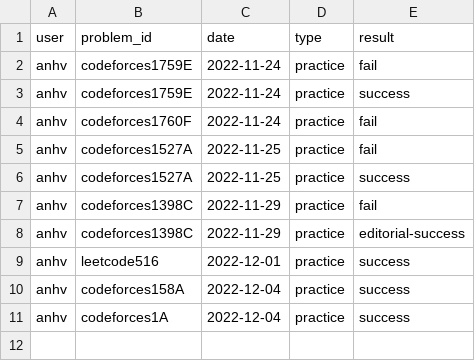
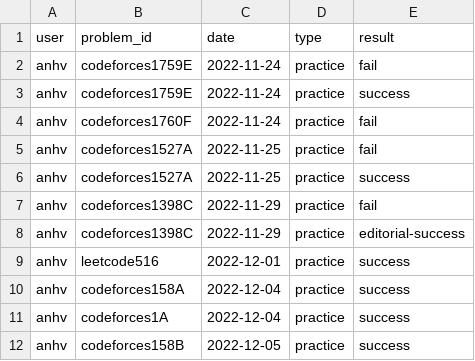
Before and after one commit to rain1024/datastructures-algorithms-competitive-programming, a CSV file: problems/anhv_practice.csv, drawn as a sheet.

```diff
--- a/problems/anhv_practice.csv
+++ b/problems/anhv_practice.csv
@@ -11 +11,2 @@ anhv;codeforces158A;2022-12-04;practice;success
 anhv;codeforces1A;2022-12-04;practice;success
+anhv;codeforces158B;2022-12-05;practice;success
```
Also changed, not shown: problems/problems.csv, 4 other files.
